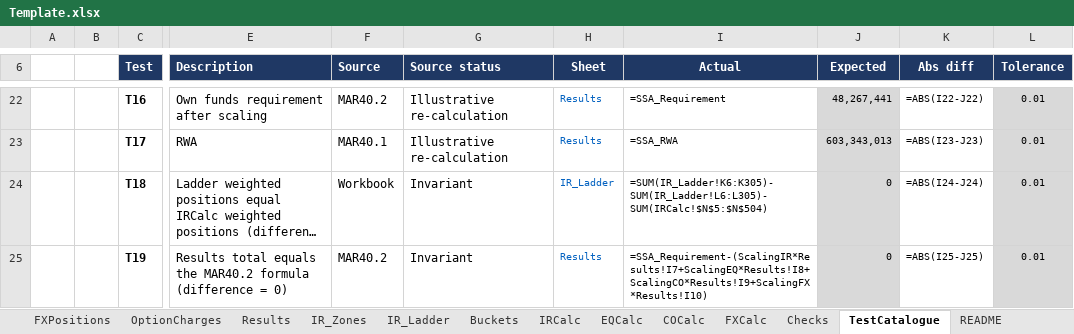
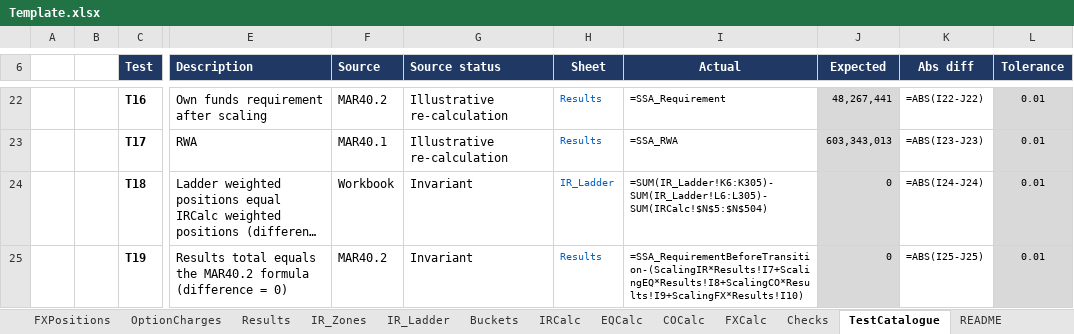
Before and after one commit to danielep71/K-FRTB-SSA, an Excel workbook: src/workbook/Template.xlsx, sheet TestCatalogue, drawn as a sheet; only a part is shown, gaps mark what is left out; long unchanged cells end in …; values as stored, in another font and other column widths than the file's, no borders; formulas without a stored value are shown as written; conditional formats not drawn; the diff names each change by its address in the sheet, - before the commit and + after, or states it on an @@ line.

```diff
--- a/src/workbook/Template.xlsx (sheet TestCatalogue)
+++ b/src/workbook/Template.xlsx (sheet TestCatalogue)
-I25 (Actual): =SSA_Requirement-(ScalingIR*Results!I7+ScalingEQ*Results!I8+ScalingCO*Results!I9+ScalingFX*Results!I10)
+I25 (Actual): =SSA_RequirementBeforeTransition-(ScalingIR*Results!I7+ScalingEQ*Results!I8+ScalingCO*Results!I9+ScalingFX*Results!I10)
```
Also changed, not shown: sheet Params, sheet Results, 21 other files.
